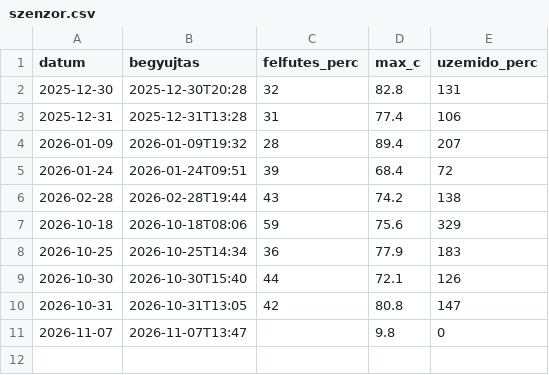
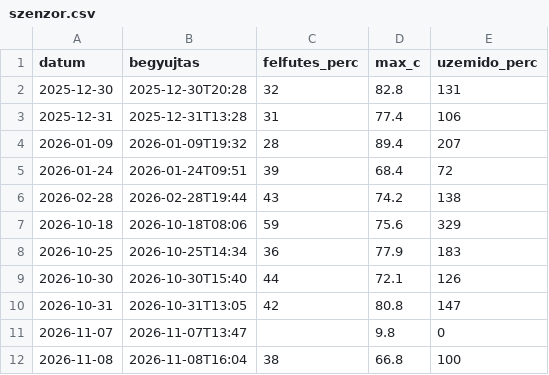
Before and after one commit to blumizoli/kaisa_sauna, a CSV file: data/szenzor.csv, drawn as a sheet.

```diff
--- a/data/szenzor.csv
+++ b/data/szenzor.csv
@@ -11 +11,2 @@ datum,begyujtas,felfutes_perc,max_c,uzemido_perc
 2026-11-07,2026-11-07T13:47,,9.8,0
+2026-11-08,2026-11-08T16:04,38,66.8,100
```
